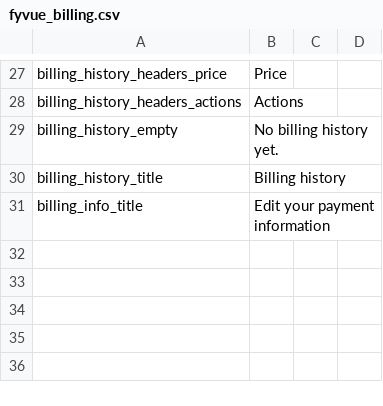
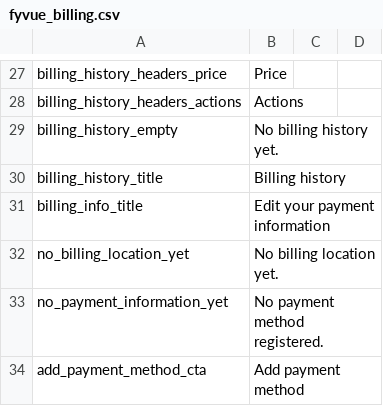
Before and after one commit to KarpelesLab/fyvue, a CSV file: lang/fyvue_billing.csv, drawn as a sheet; only a part is shown, gaps mark what is left out; the diff names each change by its address in the sheet, - before the commit and + after, or states it on an @@ line.

Commit message:
fixs, loaders, improvements  on KlbBilling  & wipe modal

```diff
--- a/lang/fyvue_billing.csv
+++ b/lang/fyvue_billing.csv
+row 32: no_billing_location_yet | No billing location yet.
+row 33: no_payment_information_yet | No payment method registered.
+row 34: add_payment_method_cta | Add payment method
```
Also changed, not shown: 13 other files.
